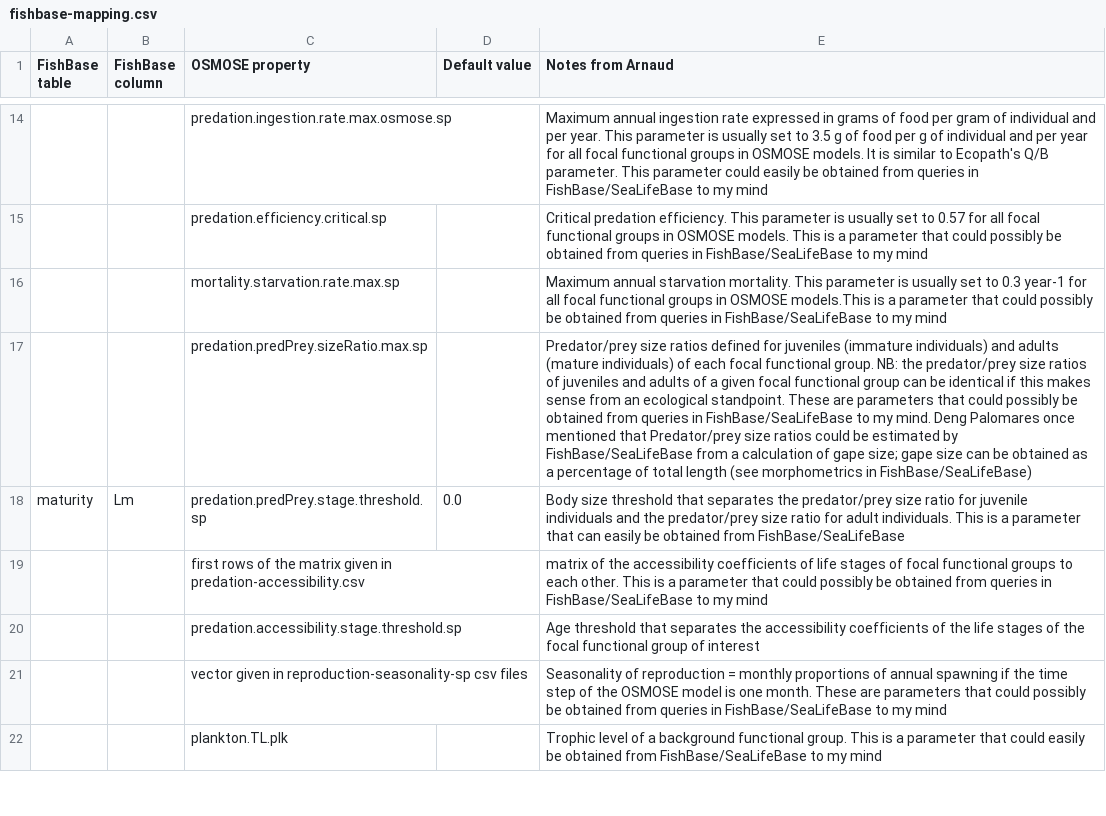
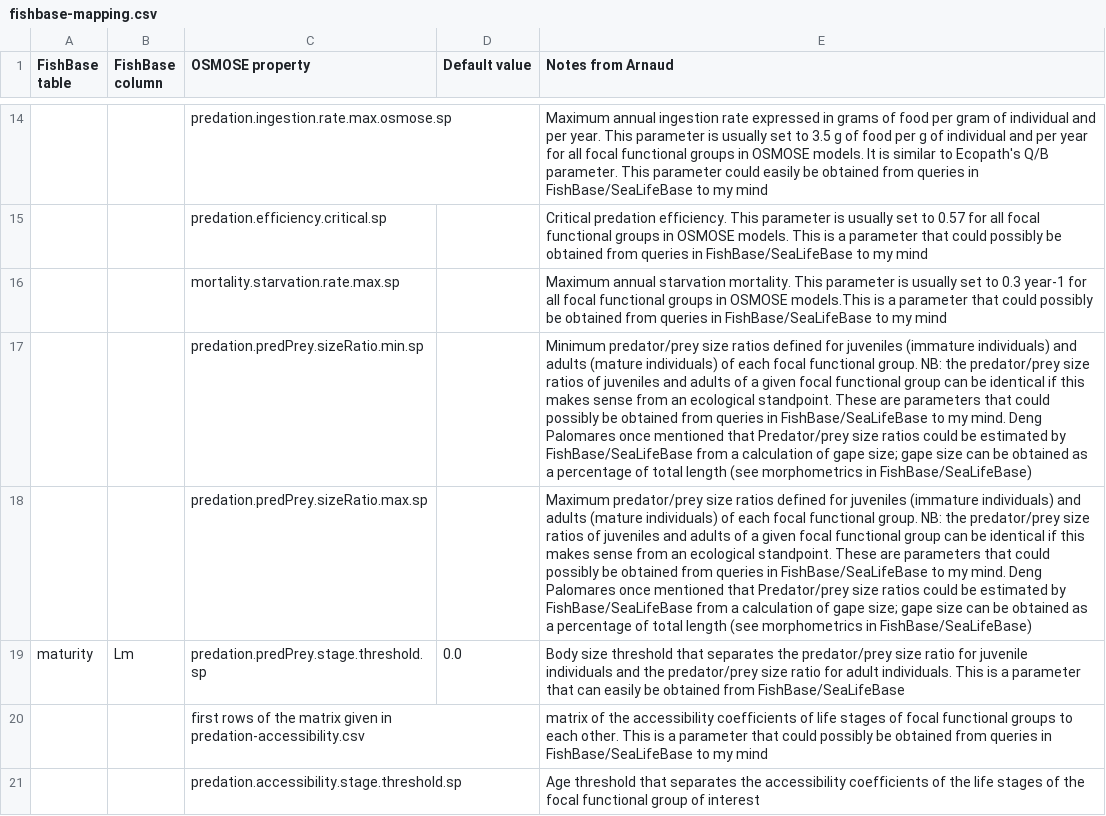
Before and after one commit to osmose-model/osmose-web-api, a CSV file: src/main/resources/com/github/jhpoelen/fbob/fishbase-mapping.csv, drawn as a sheet; only a part is shown, gaps mark what is left out; the shorter side is filled out with more unchanged rows; addresses are those after the commit; the diff names each change by its address in the sheet, - before the commit and + after, or states it on an @@ line.

Commit message:
Update fishbase-mapping.csv
Added some interesting information about the estimation of predator/prey size ratios using the bridge between FishBase/SeaLifeBase and OSMOSE

```diff
--- a/src/main/resources/com/github/jhpoelen/fbob/fishbase-mapping.csv
+++ b/src/main/resources/com/github/jhpoelen/fbob/fishbase-mapping.csv
+row 17:  |  | predation.predPrey.sizeRatio.min.sp |  | Minimum predator/prey size ratios defined for juveniles (immature individuals) and adults (mature individuals) of each focal functional group. NB: the predator/prey size ratios of juveniles and adults of a given focal functional group can be identical if this makes sense from an ecological standpoint. These are parameters that could possibly be obtained from queries in FishBase/SeaLifeBase to my mind. Deng Palomares once mentioned that Predator/prey size ratios could be estimated by FishBase/SeaLifeBase from a calculation of gape size; gape size can be obtained as a percentage of total length (see morphometrics in FishBase/SeaLifeBase)
-E18 (Notes from Arnaud): Predator/prey size ratios…
+E18 (Notes from Arnaud): Maximum predator/prey size ratios…
```
